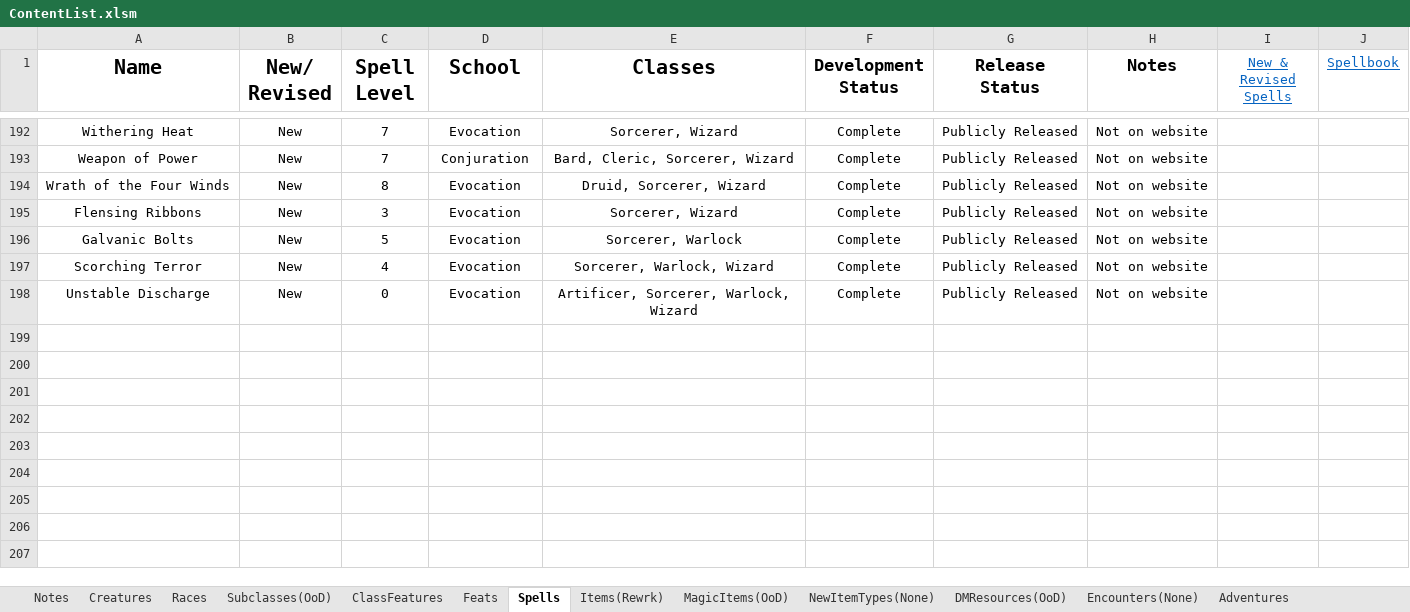
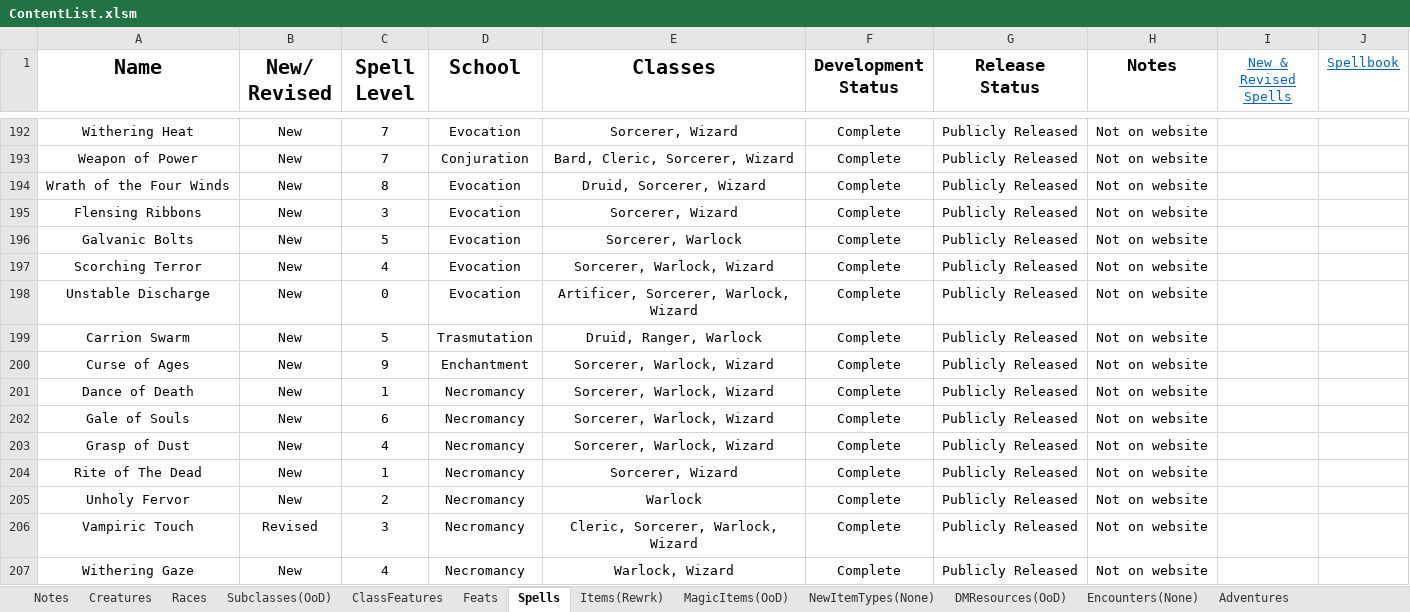
Before and after one commit to HankSnouwaert/DnD-Homebrew, an Excel workbook: ContentList.xlsm, sheet Spells, drawn as a sheet; only a part is shown, gaps mark what is left out; values as stored, in another font and other column widths than the file's, no borders; conditional formats not drawn; the diff names each change by its address in the sheet, - before the commit and + after, or states it on an @@ line.

```diff
--- a/ContentList.xlsm (sheet Spells)
+++ b/ContentList.xlsm (sheet Spells)
+row 199: Carrion Swarm | New | 5 | Trasmutation | Druid, Ranger, Warlock | Complete | Publicly Released | Not on website
+row 200: Curse of Ages | New | 9 | Enchantment | Sorcerer, Warlock, Wizard | Complete | Publicly Released | Not on website
+row 201: Dance of Death | New | 1 | Necromancy | Sorcerer, Warlock, Wizard | Complete | Publicly Released | Not on website
+row 202: Gale of Souls | New | 6 | Necromancy | Sorcerer, Warlock, Wizard | Complete | Publicly Released | Not on website
+row 203: Grasp of Dust | New | 4 | Necromancy | Sorcerer, Warlock, Wizard | Complete | Publicly Released | Not on website
+row 204: Rite of The Dead | New | 1 | Necromancy | Sorcerer, Wizard | Complete | Publicly Released | Not on website
+row 205: Unholy Fervor | New | 2 | Necromancy | Warlock | Complete | Publicly Released | Not on website
+row 206: Vampiric Touch | Revised | 3 | Necromancy | Cleric, Sorcerer, Warlock, Wizard | Complete | Publicly Released | Not on website
+row 207: Withering Gaze | New | 4 | Necromancy | Warlock, Wizard | Complete | Publicly Released | Not on website
```
Also changed, not shown: sheet Creatures, sheet NewItemTypes(None), sheet Items(Rewrk), sheet Feats, ContentBudget.xlsx, Individual Treasure Averages.xlsx.
